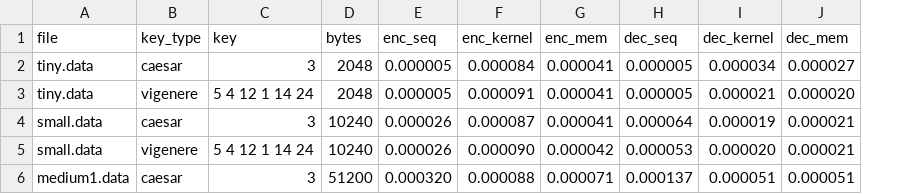
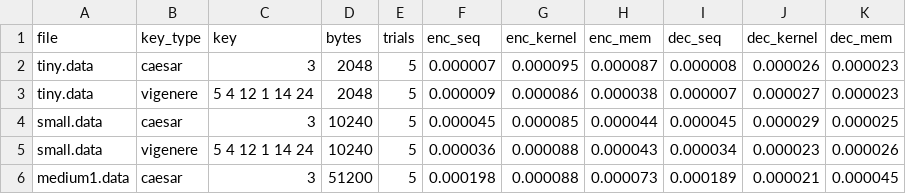
Before and after one commit to MarkT-D/homework_parallel, a CSV file: lab_2/assign2_2/caesar_results.csv, drawn as a sheet; only a part is shown; addresses are those after the commit; the diff covers the shown part only; the diff names each change by its address in the sheet, - before the commit and + after, or states it on an @@ line.

```diff
--- a/lab_2/assign2_2/caesar_results.csv
+++ b/lab_2/assign2_2/caesar_results.csv
+column E (trials), rows 2-6: all 5
-F2 (enc_seq): 0.000005
+F2 (enc_seq): 0.000007
-G2 (enc_kernel): 0.000084
+G2 (enc_kernel): 0.000095
-H2 (enc_mem): 0.000041
+H2 (enc_mem): 0.000087
-I2 (dec_seq): 0.000005
+I2 (dec_seq): 0.000008
-J2 (dec_kernel): 0.000034
+J2 (dec_kernel): 0.000026
-K2 (dec_mem): 0.000027
+K2 (dec_mem): 0.000023
-F3 (enc_seq): 0.000005
+F3 (enc_seq): 0.000009
-G3 (enc_kernel): 0.000091
+G3 (enc_kernel): 0.000086
-H3 (enc_mem): 0.000041
+H3 (enc_mem): 0.000038
-I3 (dec_seq): 0.000005
+I3 (dec_seq): 0.000007
-J3 (dec_kernel): 0.000021
+J3 (dec_kernel): 0.000027
-K3 (dec_mem): 0.000020
+K3 (dec_mem): 0.000023
-F4 (enc_seq): 0.000026
+F4 (enc_seq): 0.000045
-G4 (enc_kernel): 0.000087
+G4 (enc_kernel): 0.000085
-H4 (enc_mem): 0.000041
+H4 (enc_mem): 0.000044
-I4 (dec_seq): 0.000064
+I4 (dec_seq): 0.000045
-J4 (dec_kernel): 0.000019
+J4 (dec_kernel): 0.000029
-K4 (dec_mem): 0.000021
+K4 (dec_mem): 0.000025
-F5 (enc_seq): 0.000026
+F5 (enc_seq): 0.000036
-G5 (enc_kernel): 0.000090
+G5 (enc_kernel): 0.000088
-H5 (enc_mem): 0.000042
+H5 (enc_mem): 0.000043
-I5 (dec_seq): 0.000053
+I5 (dec_seq): 0.000034
-J5 (dec_kernel): 0.000020
+J5 (dec_kernel): 0.000023
-K5 (dec_mem): 0.000021
+K5 (dec_mem): 0.000026
-F6 (enc_seq): 0.000320
+F6 (enc_seq): 0.000198
-H6 (enc_mem): 0.000071
+H6 (enc_mem): 0.000073
-I6 (dec_seq): 0.000137
+I6 (dec_seq): 0.000189
-J6 (dec_kernel): 0.000051
+J6 (dec_kernel): 0.000021
-K6 (dec_mem): 0.000051
+K6 (dec_mem): 0.000045
```
Also changed, not shown: 66 edited cells elsewhere in this file, lab_2/assign2_2/checksum_results.csv.
